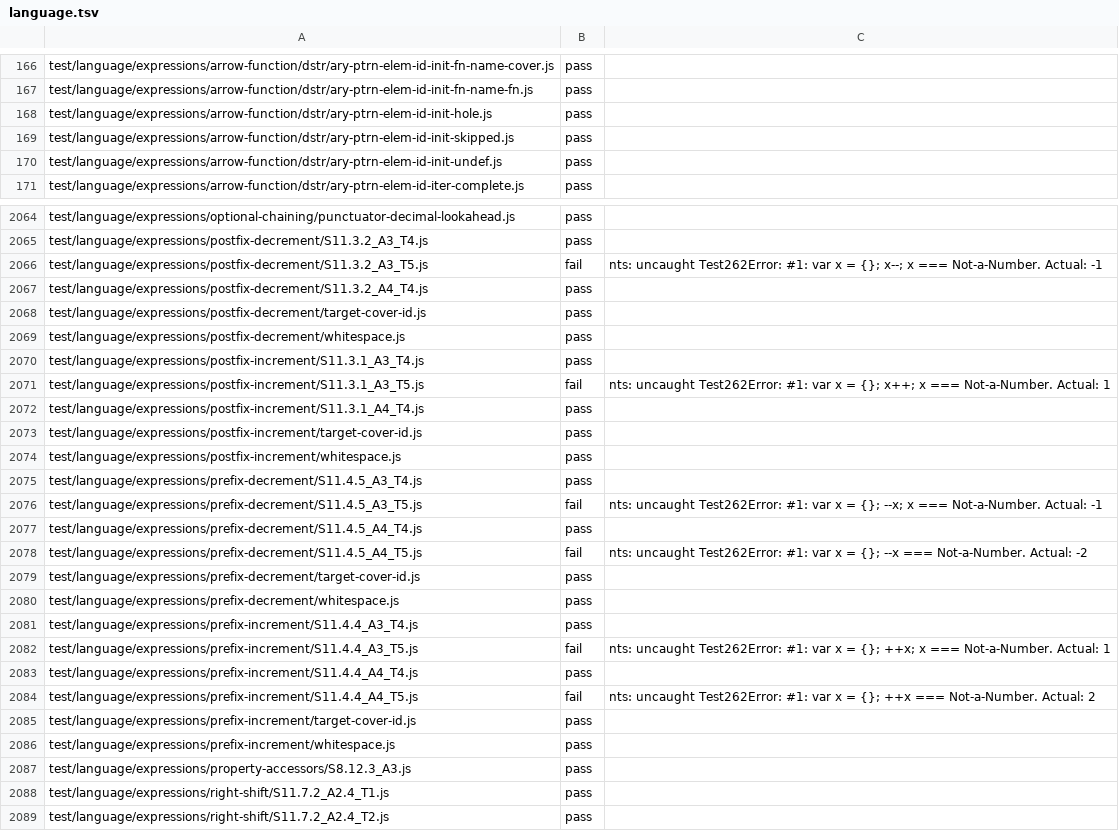
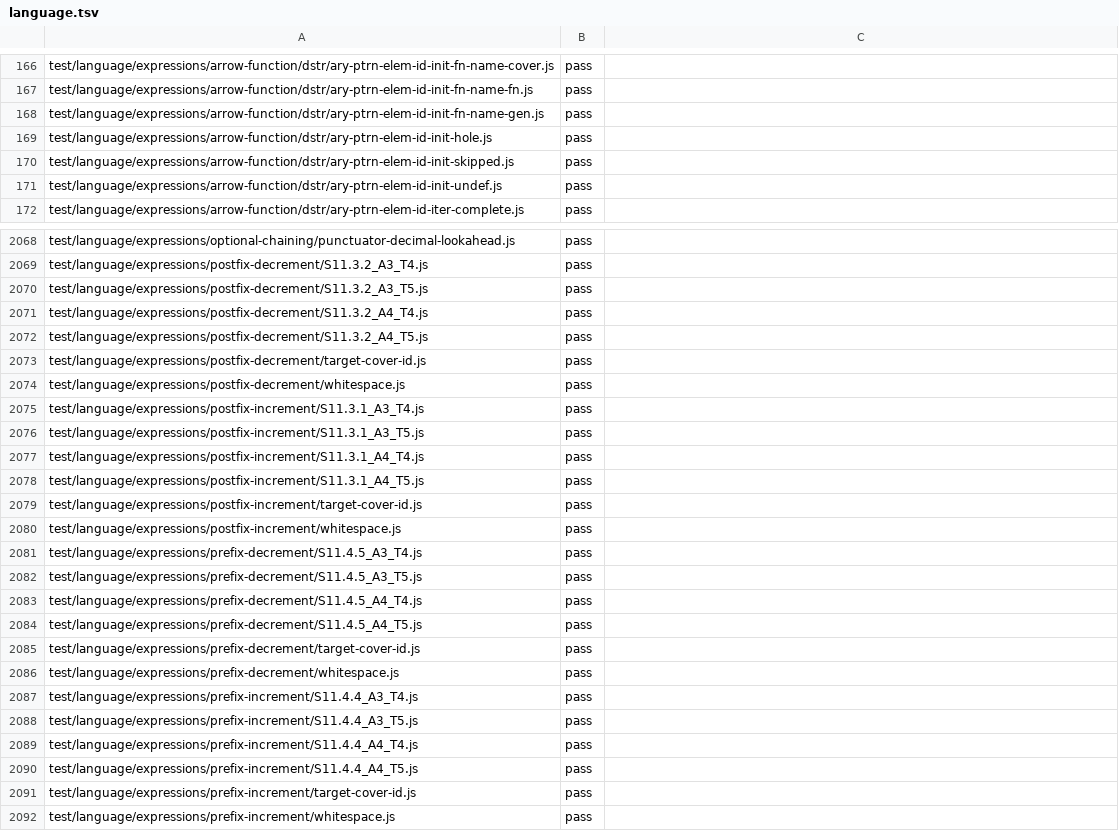
Before and after one commit to AkisArou/nts, a TSV file: results/test262/jvm/language.tsv, drawn as a sheet; only a part is shown, gaps mark what is left out; the shorter side is filled out with more unchanged rows; the diff covers the shown part only.

```diff
--- a/results/test262/jvm/language.tsv
+++ b/results/test262/jvm/language.tsv
@@ -167,2 +167,3 @@ test/language/expressions/arrow-function/dstr/ary-ptrn-elem-id-init-fn-name-cove
 test/language/expressions/arrow-function/dstr/ary-ptrn-elem-id-init-fn-name-fn.js	pass	
+test/language/expressions/arrow-function/dstr/ary-ptrn-elem-id-init-fn-name-gen.js	pass	
 test/language/expressions/arrow-function/dstr/ary-ptrn-elem-id-init-hole.js	pass	
@@ -2065,4 +2069,5 @@ test/language/expressions/optional-chaining/punctuator-decimal-lookahead.js	pass
 test/language/expressions/postfix-decrement/S11.3.2_A3_T4.js	pass	
-test/language/expressions/postfix-decrement/S11.3.2_A3_T5.js	fail	nts: uncaught Test262Error: #1: var x = {}; x--; x === Not-a-Number. Actual: -1
+test/language/expressions/postfix-decrement/S11.3.2_A3_T5.js	pass	
 test/language/expressions/postfix-decrement/S11.3.2_A4_T4.js	pass	
+test/language/expressions/postfix-decrement/S11.3.2_A4_T5.js	pass	
 test/language/expressions/postfix-decrement/target-cover-id.js	pass	
@@ -2070,4 +2075,5 @@ test/language/expressions/postfix-decrement/whitespace.js	pass
 test/language/expressions/postfix-increment/S11.3.1_A3_T4.js	pass	
-test/language/expressions/postfix-increment/S11.3.1_A3_T5.js	fail	nts: uncaught Test262Error: #1: var x = {}; x++; x === Not-a-Number. Actual: 1
+test/language/expressions/postfix-increment/S11.3.1_A3_T5.js	pass	
 test/language/expressions/postfix-increment/S11.3.1_A4_T4.js	pass	
+test/language/expressions/postfix-increment/S11.3.1_A4_T5.js	pass	
 test/language/expressions/postfix-increment/target-cover-id.js	pass	
@@ -2075,5 +2081,5 @@ test/language/expressions/postfix-increment/whitespace.js	pass
 test/language/expressions/prefix-decrement/S11.4.5_A3_T4.js	pass	
-test/language/expressions/prefix-decrement/S11.4.5_A3_T5.js	fail	nts: uncaught Test262Error: #1: var x = {}; --x; x === Not-a-Number. Actual: -1
+test/language/expressions/prefix-decrement/S11.4.5_A3_T5.js	pass	
 test/language/expressions/prefix-decrement/S11.4.5_A4_T4.js	pass	
-test/language/expressions/prefix-decrement/S11.4.5_A4_T5.js	fail	nts: uncaught Test262Error: #1: var x = {}; --x === Not-a-Number. Actual: -2
+test/language/expressions/prefix-decrement/S11.4.5_A4_T5.js	pass	
 test/language/expressions/prefix-decrement/target-cover-id.js	pass	
@@ -2081,5 +2087,5 @@ test/language/expressions/prefix-decrement/whitespace.js	pass
 test/language/expressions/prefix-increment/S11.4.4_A3_T4.js	pass	
-test/language/expressions/prefix-increment/S11.4.4_A3_T5.js	fail	nts: uncaught Test262Error: #1: var x = {}; ++x; x === Not-a-Number. Actual: 1
+test/language/expressions/prefix-increment/S11.4.4_A3_T5.js	pass	
 test/language/expressions/prefix-increment/S11.4.4_A4_T4.js	pass	
-test/language/expressions/prefix-increment/S11.4.4_A4_T5.js	fail	nts: uncaught Test262Error: #1: var x = {}; ++x === Not-a-Number. Actual: 2
+test/language/expressions/prefix-increment/S11.4.4_A4_T5.js	pass	
 test/language/expressions/prefix-increment/target-cover-id.js	pass	
```
Also changed, not shown: 3 added rows and 1 edited cell elsewhere in this file, results/test262/c/language.tsv, results/test262/llvm/language.tsv, 2 other files.
